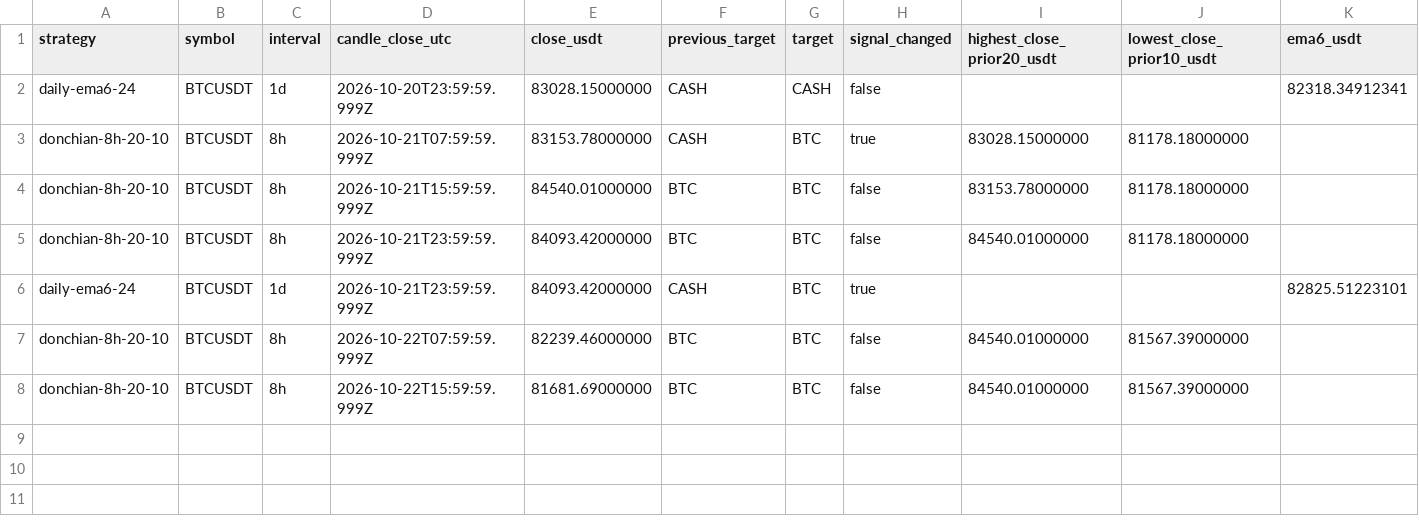
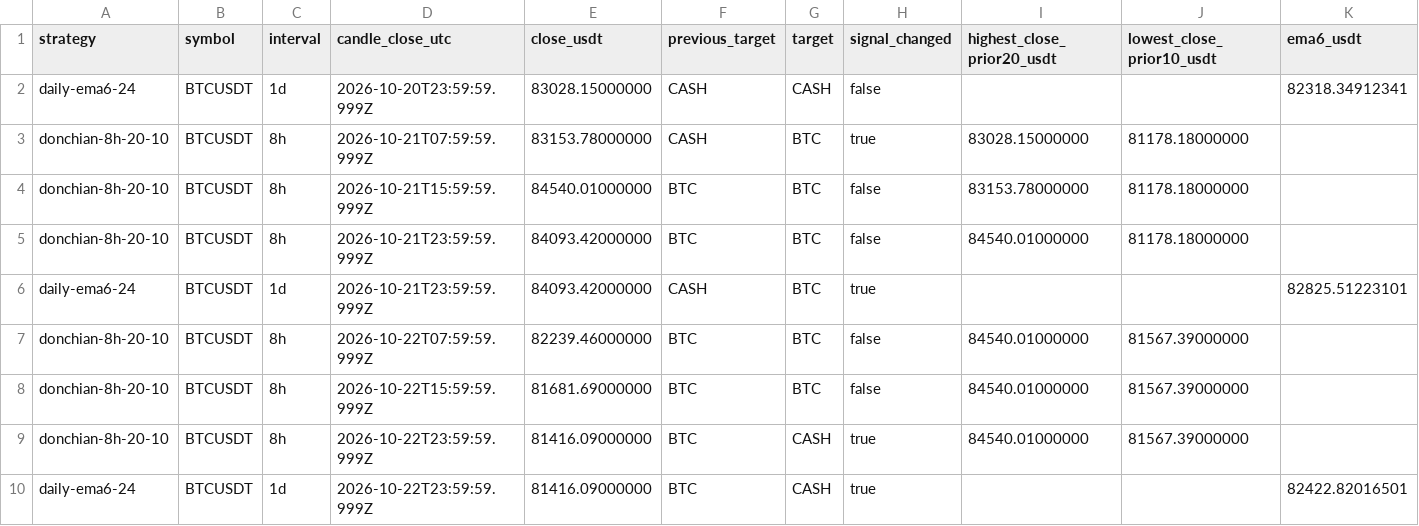
Before and after one commit to nkfai1982-oss/btc, a CSV file: tools/binance-ema300-monitor/additional_signal_results.csv, drawn as a sheet; only a part is shown; rows hold the shown columns only; the diff names each change by its address in the sheet, - before the commit and + after, or states it on an @@ line.

Commit message:
Log BTCUSDT Donchian and daily EMA exits to cash

```diff
--- a/tools/binance-ema300-monitor/additional_signal_results.csv
+++ b/tools/binance-ema300-monitor/additional_signal_results.csv
+row 9: donchian-8h-20-10 | BTCUSDT | 8h | 2026-10-22T23:59:59.999Z | 81416.09000000 | BTC | CASH | true | 84540.01000000 | 81567.39000000
+row 10: daily-ema6-24 | BTCUSDT | 1d | 2026-10-22T23:59:59.999Z | 81416.09000000 | BTC | CASH | true |  |  | 82422.82016501
```
Also changed, not shown: tools/binance-ema300-monitor/signal_results.csv.
